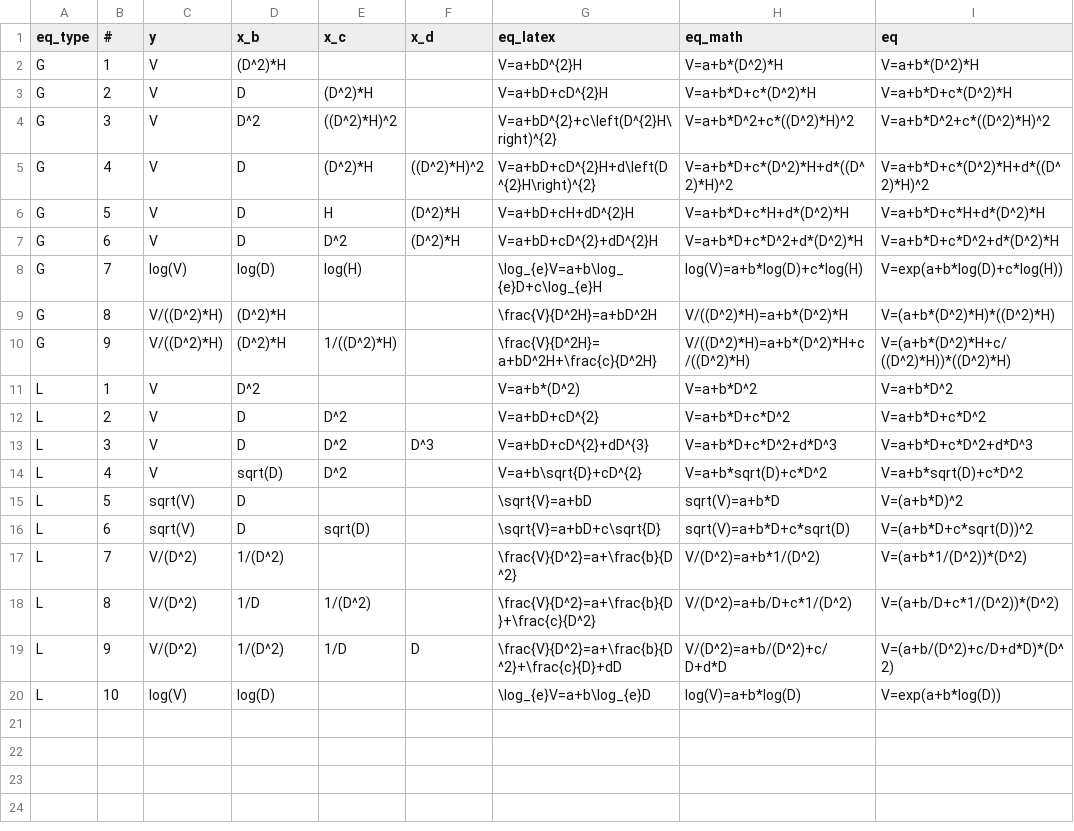
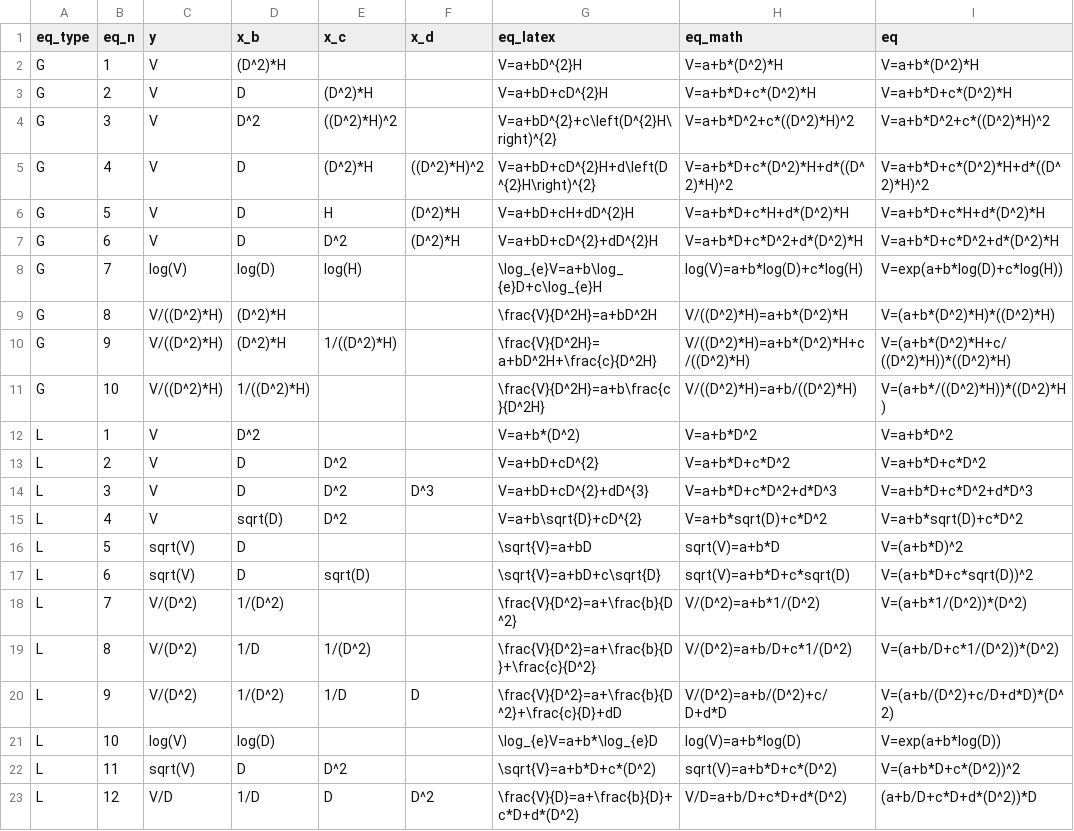
Before and after one commit to shringi/Timber_Volume_Equations_FSI, a CSV file: List_of_types_of_equations.csv, drawn as a sheet.

Commit message:
Added three more equations to the list.

```diff
--- a/List_of_types_of_equations.csv
+++ b/List_of_types_of_equations.csv
@@ -1,2 +1,2 @@
-eq_type,#,y,x_b,x_c,x_d,eq_latex,eq_math,eq
+eq_type,eq_n,y,x_b,x_c,x_d,eq_latex,eq_math,eq
 G,1,V,(D^2)*H,,,V=a+bD^{2}H,V=a+b*(D^2)*H,V=a+b*(D^2)*H
@@ -10,2 +10,3 @@ G,8,V/((D^2)*H),(D^2)*H,,,\frac{V}{D^2H}=a+bD^2H                  ,V/((D^2)*H)=a
 G,9,V/((D^2)*H),(D^2)*H,1/((D^2)*H),,\frac{V}{D^2H}=a+bD^2H+\frac{c}{D^2H}  ,V/((D^2)*H)=a+b*(D^2)*H+c/((D^2)*H),V=(a+b*(D^2)*H+c/((D^2)*H))*((D^2)*H)
+G,10,V/((D^2)*H),1/((D^2)*H),,,\frac{V}{D^2H}=a+b\frac{c}{D^2H}  ,V/((D^2)*H)=a+b/((D^2)*H),V=(a+b*/((D^2)*H))*((D^2)*H)
 L,1,V,D^2,,,V=a+b*(D^2),V=a+b*D^2,V=a+b*D^2
@@ -19,2 +20,4 @@ L,8,V/(D^2),1/D,1/(D^2),,\frac{V}{D^2}=a+\frac{b}{D}+\frac{c}{D^2},V/(D^2)=a+b/D
 L,9,V/(D^2),1/(D^2),1/D,D,\frac{V}{D^2}=a+\frac{b}{D^2}+\frac{c}{D}+dD,V/(D^2)=a+b/(D^2)+c/D+d*D,V=(a+b/(D^2)+c/D+d*D)*(D^2)
-L,10,log(V),log(D),,,\log_{e}V=a+b\log_{e}D,log(V)=a+b*log(D),V=exp(a+b*log(D))
+L,10,log(V),log(D),,,\log_{e}V=a+b*\log_{e}D,log(V)=a+b*log(D),V=exp(a+b*log(D))
+L,11,sqrt(V),D,D^2,,\sqrt{V}=a+b*D+c*(D^2),sqrt(V)=a+b*D+c*(D^2),V=(a+b*D+c*(D^2))^2
+L,12,V/D,1/D,D,D^2,\frac{V}{D}=a+\frac{b}{D}+c*D+d*(D^2),V/D=a+b/D+c*D+d*(D^2),(a+b/D+c*D+d*(D^2))*D
```
